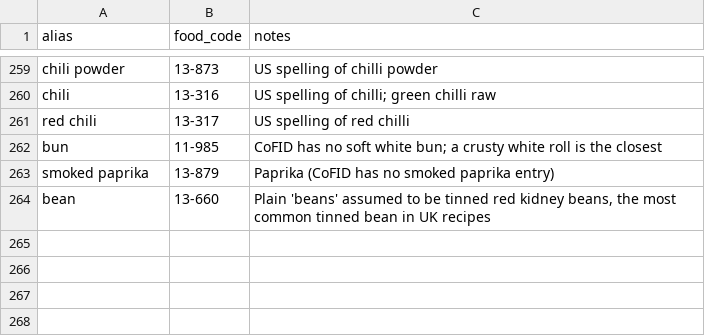
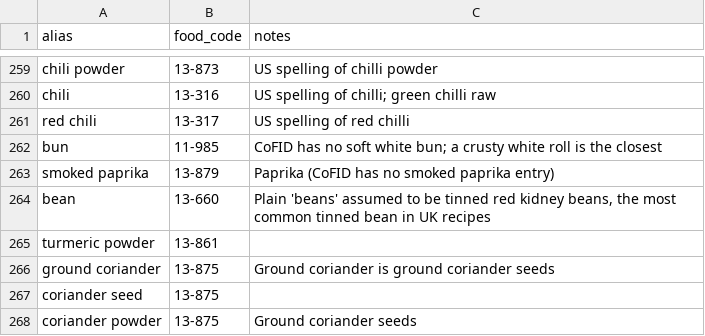
Before and after one commit to SumitYadav2003/culinaai, a CSV file: backend/nutrition/data/ingredient_aliases.csv, drawn as a sheet; only a part is shown, gaps mark what is left out; the diff names each change by its address in the sheet, - before the commit and + after, or states it on an @@ line.

```diff
--- a/backend/nutrition/data/ingredient_aliases.csv
+++ b/backend/nutrition/data/ingredient_aliases.csv
+row 265: turmeric powder | 13-861
+row 266: ground coriander | 13-875 | Ground coriander is ground coriander seeds
+row 267: coriander seed | 13-875
+row 268: coriander powder | 13-875 | Ground coriander seeds
```
Also changed, not shown: backend/nutrition/data/ingredient_prices.csv, backend/nutrition/data/ingredient_prices_shop_evidence.csv, 2 other files.
